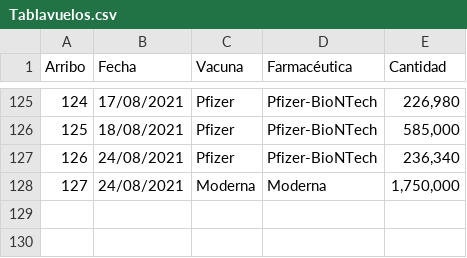
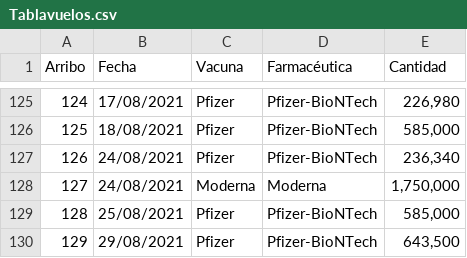
Before and after one commit to fdealbam/Vacunas, a CSV file: Tablavuelos.csv, drawn as a sheet; only a part is shown, gaps mark what is left out; the diff names each change by its address in the sheet, - before the commit and + after, or states it on an @@ line.

Commit message:
Update Tablavuelos.csv

```diff
--- a/Tablavuelos.csv
+++ b/Tablavuelos.csv
+row 129: 128 | 25/08/2021 | Pfizer | Pfizer-BioNTech | 585,000
+row 130: 129 | 29/08/2021 | Pfizer | Pfizer-BioNTech | 643,500
```
